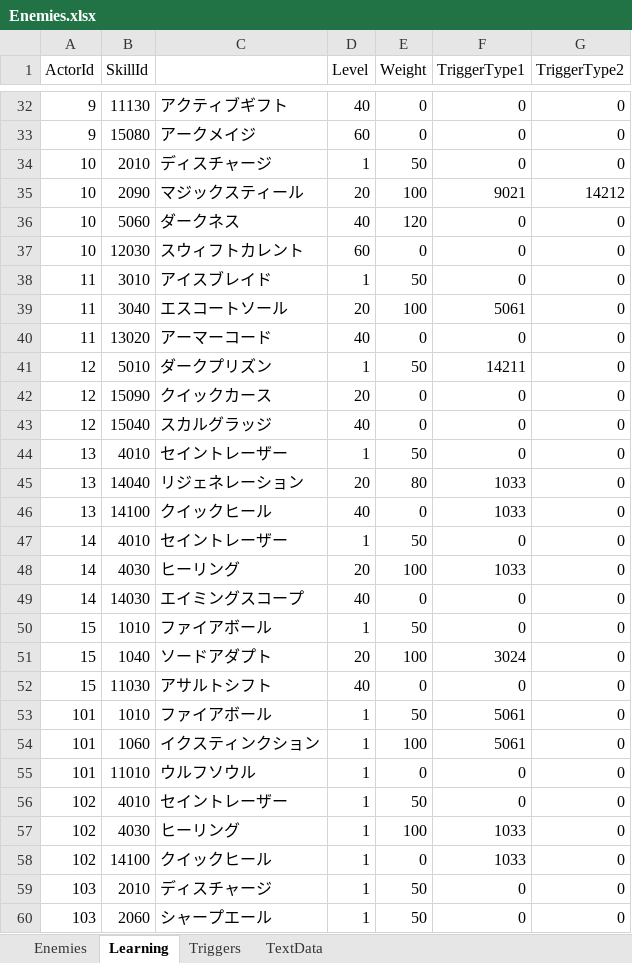
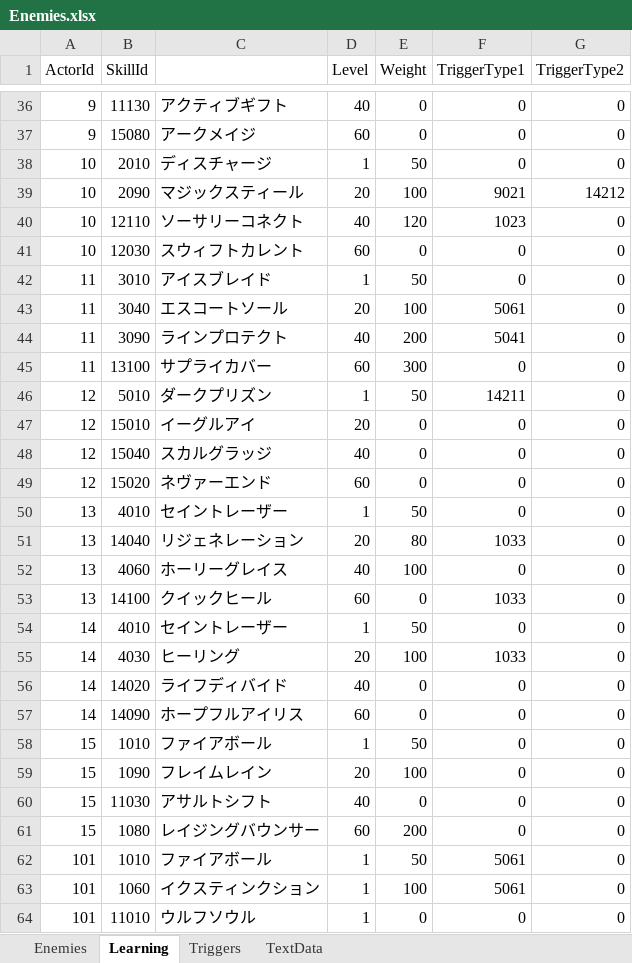
Before and after one commit to seedsclaft/unity, an Excel workbook: Assets/Data/Enemies.xlsx, sheet Learning, drawn as a sheet; only a part is shown, gaps mark what is left out; the shorter side is filled out with more unchanged rows; values as stored, in another font and other column widths than the file's, no borders; addresses are those after the commit; the diff covers the shown part only; the diff names each change by its address in the sheet, - before the commit and + after, or states it on an @@ line.

```diff
--- a/Assets/Data/Enemies.xlsx (sheet Learning)
+++ b/Assets/Data/Enemies.xlsx (sheet Learning)
-B40 (SkillId): 5060
+B40 (SkillId): 12110
-C40: ダークネス
+C40: ソーサリーコネクト
-F40 (TriggerType1): 0
+F40 (TriggerType1): 1023
+row 44: 11 | 3090 | ラインプロテクト | 40 | 200 | 5041 | 0
-B45 (SkillId): 13020
+B45 (SkillId): 13100
-C45: アーマーコード
+C45: サプライカバー
-D45 (Level): 40
+D45 (Level): 60
-E45 (Weight): 0
+E45 (Weight): 300
-B47 (SkillId): 15090
+B47 (SkillId): 15010
-C47: クイックカース
+C47: イーグルアイ
+row 49: 12 | 15020 | ネヴァーエンド | 60 | 0 | 0 | 0
+row 52: 13 | 4060 | ホーリーグレイス | 40 | 100 | 0 | 0
-D53 (Level): 40
+D53 (Level): 60
-B56 (SkillId): 14030
+B56 (SkillId): 14020
-C56: エイミングスコープ
+C56: ライフディバイド
+row 57: 14 | 14090 | ホープフルアイリス | 60 | 0 | 0 | 0
-B59 (SkillId): 1040
+B59 (SkillId): 1090
-C59: ソードアダプト
+C59: フレイムレイン
-F59 (TriggerType1): 3024
+F59 (TriggerType1): 0
+row 61: 15 | 1080 | レイジングバウンサー | 60 | 200 | 0 | 0
```
Also changed, not shown: 4 added rows and 13 edited cells elsewhere in this sheet, formulas that keep their value, Assets/Data/Skills.xlsx, Assets/Data/Stages.xlsx, 6 other files.
